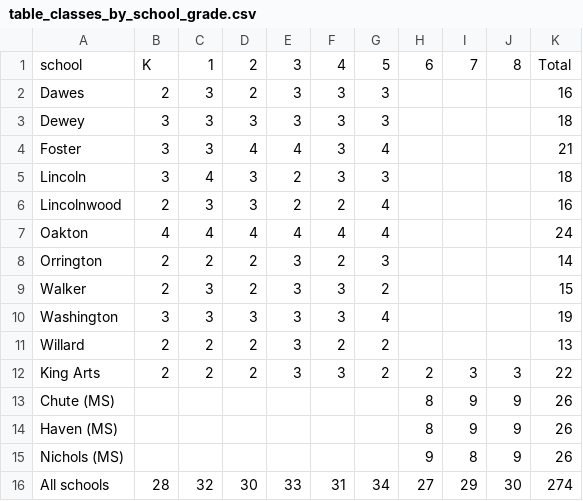
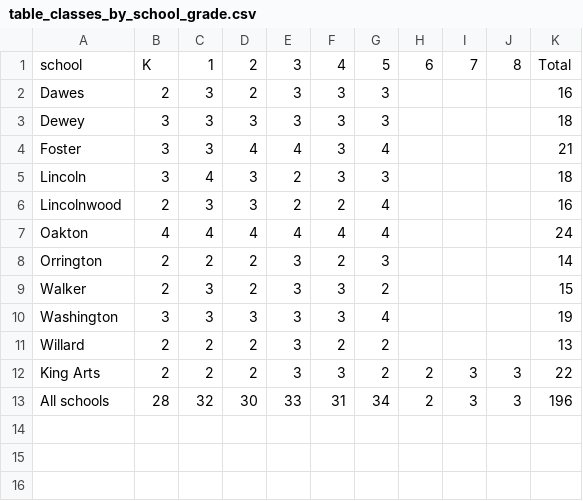
Before and after one commit to jmclip/enrollment_fall26, a CSV file: data/table_classes_by_school_grade.csv, drawn as a sheet.

```diff
--- a/data/table_classes_by_school_grade.csv
+++ b/data/table_classes_by_school_grade.csv
@@ -12,5 +12,2 @@ Willard,2,2,2,3,2,2,,,,13
 King Arts,2,2,2,3,3,2,2,3,3,22
-Chute (MS),,,,,,,8,9,9,26
-Haven (MS),,,,,,,8,9,9,26
-Nichols (MS),,,,,,,9,8,9,26
-All schools,28,32,30,33,31,34,27,29,30,274
+All schools,28,32,30,33,31,34,2,3,3,196
```
Also changed, not shown: data/table_students_by_school_grade.csv, 3 other files.
